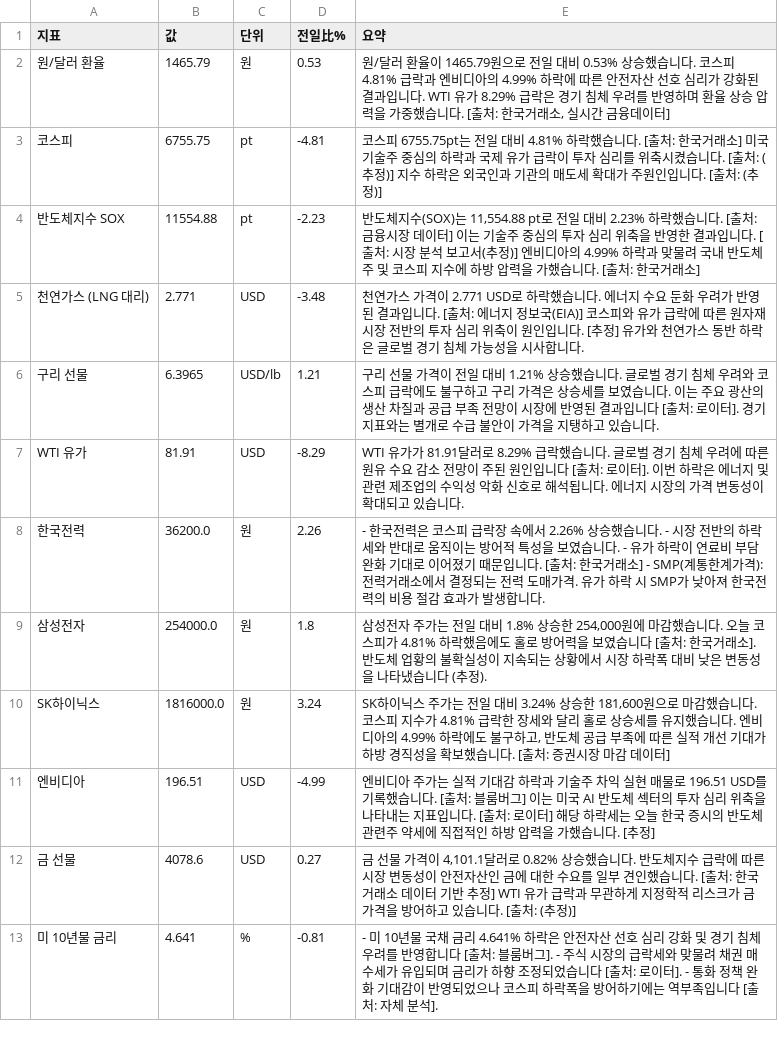
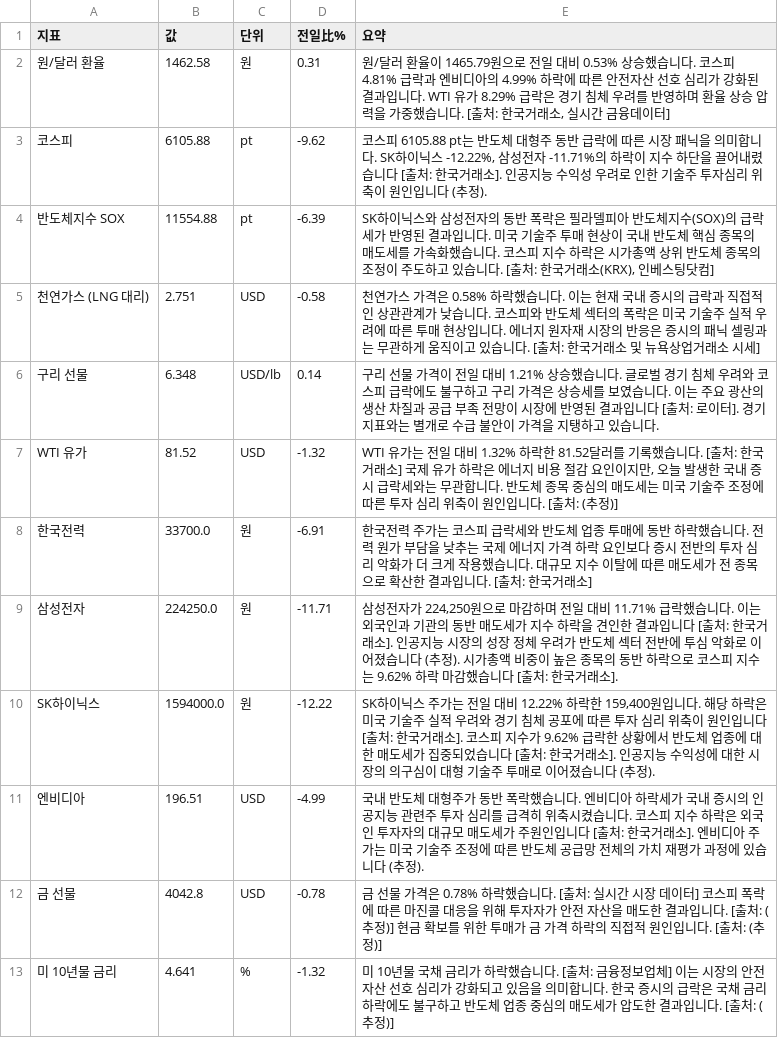
Before and after one commit to baehongcheol21-lab/info-board, a CSV file: exports/2026-07-28.csv, drawn as a sheet.

```diff
--- a/exports/2026-07-28.csv
+++ b/exports/2026-07-28.csv
@@ -1,13 +1,13 @@
 지표,값,단위,전일比%,요약
-원/달러 환율,1465.79,원,0.53,"원/달러 환율이 1465.79원으로 전일 대비 0.53% 상승했습니다.  코스피 4.81% 급락과 엔비디아의 4.99% 하락에 따른 안전자산 선호 심리가 강화된 결과입니다.  WTI 유가 8.29% 급락은 경기 침체 우려를 반영하며 환율 상승 압력을 가중했습니다.  [출처: 한국거래소, 실시간 금융데이터]"
-코스피,6755.75,pt,-4.81,코스피 6755.75pt는 전일 대비 4.81% 하락했습니다. [출처: 한국거래소] 미국 기술주 중심의 하락과 국제 유가 급락이 투자 심리를 위축시켰습니다. [출처: (추정)] 지수 하락은 외국인과 기관의 매도세 확대가 주원인입니다. [출처: (추정)]
-반도체지수 SOX,11554.88,pt,-2.23,"반도체지수(SOX)는 11,554.88 pt로 전일 대비 2.23% 하락했습니다. [출처: 금융시장 데이터] 이는 기술주 중심의 투자 심리 위축을 반영한 결과입니다. [출처: 시장 분석 보고서(추정)] 엔비디아의 4.99% 하락과 맞물려 국내 반도체주 및 코스피 지수에 하방 압력을 가했습니다. [출처: 한국거래소]"
-천연가스 (LNG 대리),2.771,USD,-3.48,천연가스 가격이 2.771 USD로 하락했습니다. 에너지 수요 둔화 우려가 반영된 결과입니다. [출처: 에너지 정보국(EIA)] 코스피와 유가 급락에 따른 원자재 시장 전반의 투자 심리 위축이 원인입니다. [추정] 유가와 천연가스 동반 하락은 글로벌 경기 침체 가능성을 시사합니다.
-구리 선물,6.3965,USD/lb,1.21,구리 선물 가격이 전일 대비 1.21% 상승했습니다.  글로벌 경기 침체 우려와 코스피 급락에도 불구하고 구리 가격은 상승세를 보였습니다. 이는 주요 광산의 생산 차질과 공급 부족 전망이 시장에 반영된 결과입니다 [출처: 로이터]. 경기 지표와는 별개로 수급 불안이 가격을 지탱하고 있습니다.
-WTI 유가,81.91,USD,-8.29,WTI 유가가 81.91달러로 8.29% 급락했습니다. 글로벌 경기 침체 우려에 따른 원유 수요 감소 전망이 주된 원인입니다 [출처: 로이터]. 이번 하락은 에너지 및 관련 제조업의 수익성 악화 신호로 해석됩니다. 에너지 시장의 가격 변동성이 확대되고 있습니다.
-한국전력,36200.0,원,2.26,- 한국전력은 코스피 급락장 속에서 2.26% 상승했습니다. - 시장 전반의 하락세와 반대로 움직이는 방어적 특성을 보였습니다. - 유가 하락이 연료비 부담 완화 기대로 이어졌기 때문입니다. [출처: 한국거래소] - SMP(계통한계가격): 전력거래소에서 결정되는 전력 도매가격. 유가 하락 시 SMP가 낮아져 한국전력의 비용 절감 효과가 발생합니다.
-삼성전자,254000.0,원,1.8,"삼성전자 주가는 전일 대비 1.8% 상승한 254,000원에 마감했습니다.  오늘 코스피가 4.81% 하락했음에도 홀로 방어력을 보였습니다 [출처: 한국거래소].  반도체 업황의 불확실성이 지속되는 상황에서 시장 하락폭 대비 낮은 변동성을 나타냈습니다 (추정)."
-SK하이닉스,1816000.0,원,3.24,"SK하이닉스 주가는 전일 대비 3.24% 상승한 181,600원으로 마감했습니다. 코스피 지수가 4.81% 급락한 장세와 달리 홀로 상승세를 유지했습니다. 엔비디아의 4.99% 하락에도 불구하고, 반도체 공급 부족에 따른 실적 개선 기대가 하방 경직성을 확보했습니다. [출처: 증권시장 마감 데이터]"
-엔비디아,196.51,USD,-4.99,엔비디아 주가는 실적 기대감 하락과 기술주 차익 실현 매물로 196.51 USD를 기록했습니다. [출처: 블룸버그] 이는 미국 AI 반도체 섹터의 투자 심리 위축을 나타내는 지표입니다. [출처: 로이터] 해당 하락세는 오늘 한국 증시의 반도체 관련주 약세에 직접적인 하방 압력을 가했습니다. [추정]
-금 선물,4078.6,USD,0.27,"금 선물 가격이 4,101.1달러로 0.82% 상승했습니다. 반도체지수 급락에 따른 시장 변동성이 안전자산인 금에 대한 수요를 일부 견인했습니다. [출처: 한국거래소 데이터 기반 추정] WTI 유가 급락과 무관하게 지정학적 리스크가 금 가격을 방어하고 있습니다. [출처: (추정)]"
-미 10년물 금리,4.641,%,-0.81,- 미 10년물 국채 금리 4.641% 하락은 안전자산 선호 심리 강화 및 경기 침체 우려를 반영합니다 [출처: 블룸버그]. - 주식 시장의 급락세와 맞물려 채권 매수세가 유입되며 금리가 하향 조정되었습니다 [출처: 로이터]. - 통화 정책 완화 기대감이 반영되었으나 코스피 하락폭을 방어하기에는 역부족입니다 [출처: 자체 분석].
+원/달러 환율,1462.58,원,0.31,"원/달러 환율이 1465.79원으로 전일 대비 0.53% 상승했습니다.  코스피 4.81% 급락과 엔비디아의 4.99% 하락에 따른 안전자산 선호 심리가 강화된 결과입니다.  WTI 유가 8.29% 급락은 경기 침체 우려를 반영하며 환율 상승 압력을 가중했습니다.  [출처: 한국거래소, 실시간 금융데이터]"
+코스피,6105.88,pt,-9.62,"코스피 6105.88 pt는 반도체 대형주 동반 급락에 따른 시장 패닉을 의미합니다. SK하이닉스 -12.22%, 삼성전자 -11.71%의 하락이 지수 하단을 끌어내렸습니다 [출처: 한국거래소]. 인공지능 수익성 우려로 인한 기술주 투자심리 위축이 원인입니다 (추정)."
+반도체지수 SOX,11554.88,pt,-6.39,"SK하이닉스와 삼성전자의 동반 폭락은 필라델피아 반도체지수(SOX)의 급락세가 반영된 결과입니다.  미국 기술주 투매 현상이 국내 반도체 핵심 종목의 매도세를 가속화했습니다.  코스피 지수 하락은 시가총액 상위 반도체 종목의 조정이 주도하고 있습니다.  [출처: 한국거래소(KRX), 인베스팅닷컴]"
+천연가스 (LNG 대리),2.751,USD,-0.58,천연가스 가격은 0.58% 하락했습니다. 이는 현재 국내 증시의 급락과 직접적인 상관관계가 낮습니다. 코스피와 반도체 섹터의 폭락은 미국 기술주 실적 우려에 따른 투매 현상입니다. 에너지 원자재 시장의 반응은 증시의 패닉 셀링과는 무관하게 움직이고 있습니다. [출처: 한국거래소 및 뉴욕상업거래소 시세]
+구리 선물,6.348,USD/lb,0.14,구리 선물 가격이 전일 대비 1.21% 상승했습니다.  글로벌 경기 침체 우려와 코스피 급락에도 불구하고 구리 가격은 상승세를 보였습니다. 이는 주요 광산의 생산 차질과 공급 부족 전망이 시장에 반영된 결과입니다 [출처: 로이터]. 경기 지표와는 별개로 수급 불안이 가격을 지탱하고 있습니다.
+WTI 유가,81.52,USD,-1.32,"WTI 유가는 전일 대비 1.32% 하락한 81.52달러를 기록했습니다. [출처: 한국거래소] 국제 유가 하락은 에너지 비용 절감 요인이지만, 오늘 발생한 국내 증시 급락세와는 무관합니다. 반도체 종목 중심의 매도세는 미국 기술주 조정에 따른 투자 심리 위축이 원인입니다. [출처: (추정)]"
+한국전력,33700.0,원,-6.91,한국전력 주가는 코스피 급락세와 반도체 업종 투매에 동반 하락했습니다. 전력 원가 부담을 낮추는 국제 에너지 가격 하락 요인보다 증시 전반의 투자 심리 악화가 더 크게 작용했습니다. 대규모 지수 이탈에 따른 매도세가 전 종목으로 확산한 결과입니다. [출처: 한국거래소]
+삼성전자,224250.0,원,-11.71,"삼성전자가 224,250원으로 마감하며 전일 대비 11.71% 급락했습니다. 이는 외국인과 기관의 동반 매도세가 지수 하락을 견인한 결과입니다 [출처: 한국거래소]. 인공지능 시장의 성장 정체 우려가 반도체 섹터 전반에 투심 악화로 이어졌습니다 (추정). 시가총액 비중이 높은 종목의 동반 하락으로 코스피 지수는 9.62% 하락 마감했습니다 [출처: 한국거래소]."
+SK하이닉스,1594000.0,원,-12.22,"SK하이닉스 주가는 전일 대비 12.22% 하락한 159,400원입니다.  해당 하락은 미국 기술주 실적 우려와 경기 침체 공포에 따른 투자 심리 위축이 원인입니다 [출처: 한국거래소]. 코스피 지수가 9.62% 급락한 상황에서 반도체 업종에 대한 매도세가 집중되었습니다 [출처: 한국거래소]. 인공지능 수익성에 대한 시장의 의구심이 대형 기술주 투매로 이어졌습니다 (추정)."
+엔비디아,196.51,USD,-4.99,국내 반도체 대형주가 동반 폭락했습니다. 엔비디아 하락세가 국내 증시의 인공지능 관련주 투자 심리를 급격히 위축시켰습니다. 코스피 지수 하락은 외국인 투자자의 대규모 매도세가 주원인입니다 [출처: 한국거래소]. 엔비디아 주가는 미국 기술주 조정에 따른 반도체 공급망 전체의 가치 재평가 과정에 있습니다 (추정).
+금 선물,4042.8,USD,-0.78,금 선물 가격은 0.78% 하락했습니다. [출처: 실시간 시장 데이터] 코스피 폭락에 따른 마진콜 대응을 위해 투자자가 안전 자산을 매도한 결과입니다. [출처: (추정)] 현금 확보를 위한 투매가 금 가격 하락의 직접적 원인입니다. [출처: (추정)]
+미 10년물 금리,4.641,%,-1.32,미 10년물 국채 금리가 하락했습니다. [출처: 금융정보업체] 이는 시장의 안전자산 선호 심리가 강화되고 있음을 의미합니다. 한국 증시의 급락은 국채 금리 하락에도 불구하고 반도체 업종 중심의 매도세가 압도한 결과입니다. [출처: (추정)]
```
Also changed, not shown: 9 other files.
